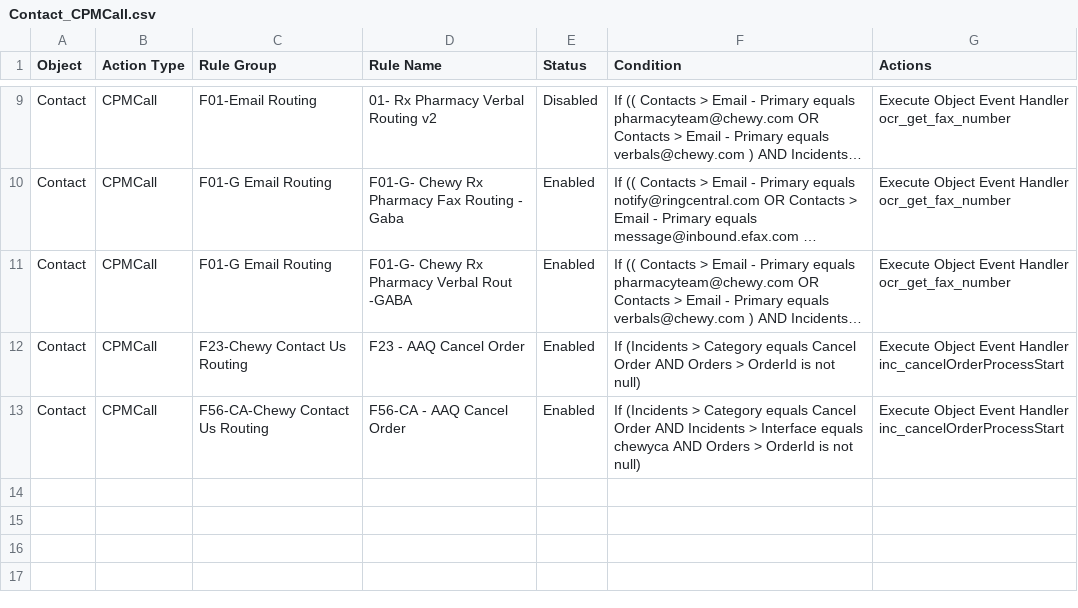
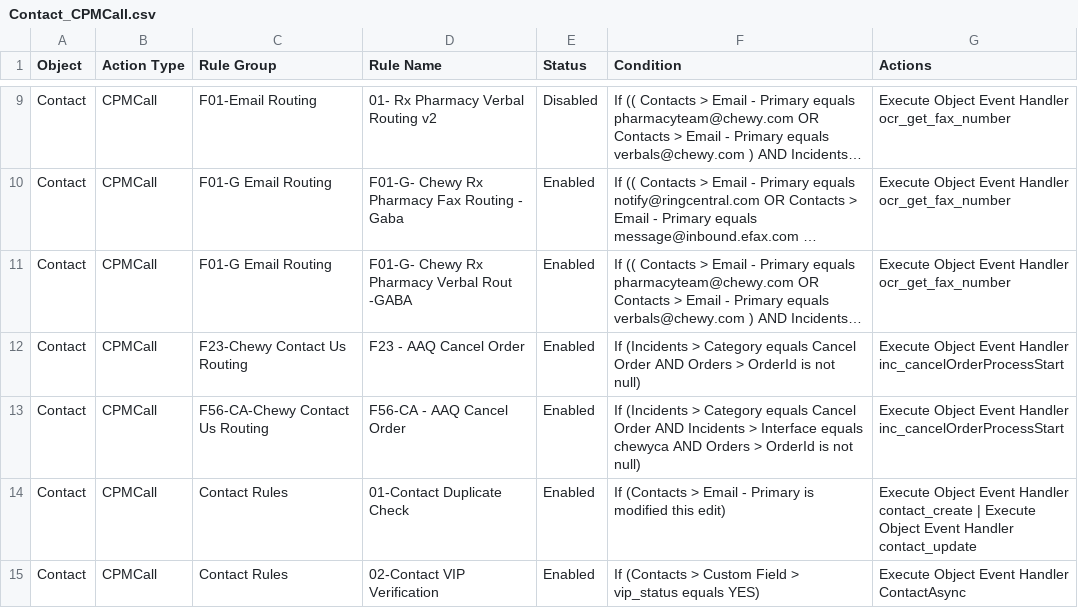
Before and after one commit to SujalMatolia0/Config_Migration, a CSV file: results/csv/rules/Contact_CPMCall.csv, drawn as a sheet; only a part is shown, gaps mark what is left out; long unchanged cells end in …; the diff names each change by its address in the sheet, - before the commit and + after, or states it on an @@ line.

Commit message:
Add dummy XMLs/scripts to show full cross-component mapping for Contact object

```diff
--- a/results/csv/rules/Contact_CPMCall.csv
+++ b/results/csv/rules/Contact_CPMCall.csv
+row 14: Contact | CPMCall | Contact Rules | 01-Contact Duplicate Check | Enabled | If (Contacts > Email - Primary is modified this edit) | Execute Object Event Handler contact_create | Execute Object Event Handler contact_update
+row 15: Contact | CPMCall | Contact Rules | 02-Contact VIP Verification | Enabled | If (Contacts > Custom Field > vip_status equals YES) | Execute Object Event Handler ContactAsync
```
Also changed, not shown: results/csv/rules/Contact_Other.csv, results/csv/rules/Contact_SetField.csv, 28 other files.
